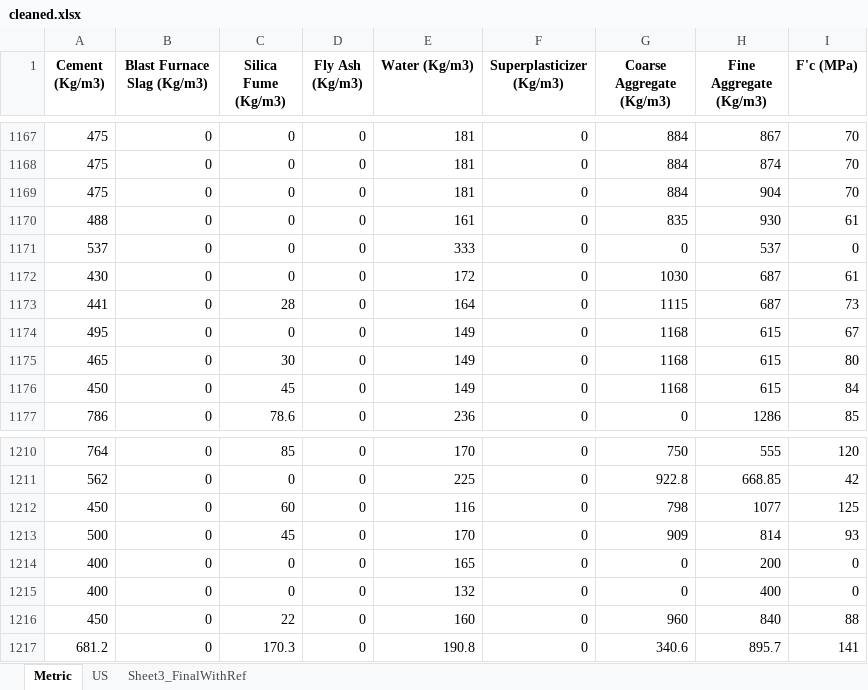
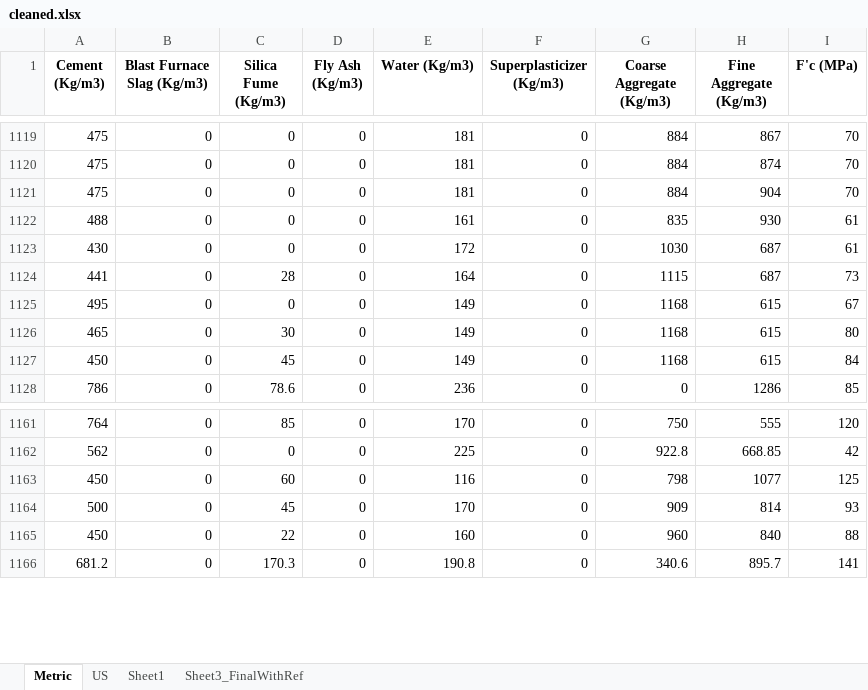
Before and after one commit to malbash/PCA-concrete_mix_app, an Excel workbook: cleaned.xlsx, sheet Metric, drawn as a sheet; only a part is shown, gaps mark what is left out; values as stored, in another font and other column widths than the file's, no borders; the diff covers the shown part only; the diff names each change by its address in the sheet, - before the commit and + after, or states it on an @@ line.

```diff
--- a/cleaned.xlsx (sheet Metric)
+++ b/cleaned.xlsx (sheet Metric)
+sheet tab: Sheet1
-row 1171: 537 | 0 | 0 | 0 | 333 | 0 | 0 | 537 | 0
-row 1214: 400 | 0 | 0 | 0 | 165 | 0 | 0 | 200 | 0
-row 1215: 400 | 0 | 0 | 0 | 132 | 0 | 0 | 400 | 0
```
Also changed, not shown: 48 removed rows elsewhere in this sheet.
